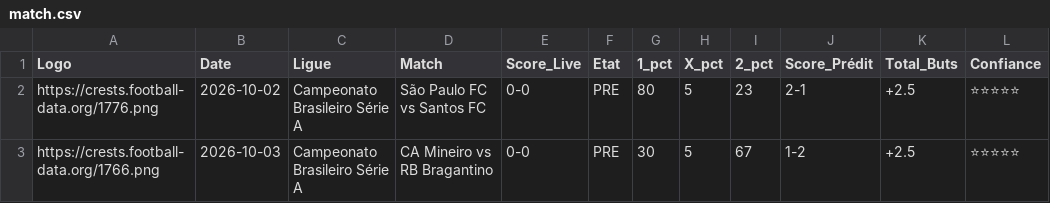
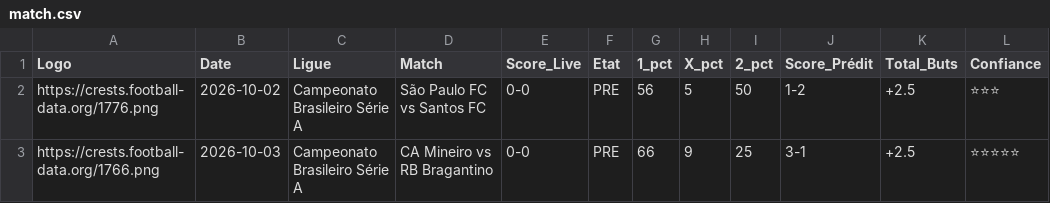
Before and after one commit to magangaromy7-del/ia-foot-hemery, a CSV file: match.csv, drawn as a sheet.

Commit message:
Mise à jour auto des matchs

```diff
--- a/match.csv
+++ b/match.csv
@@ -1,3 +1,3 @@
 Logo,Date,Ligue,Match,Score_Live,Etat,1_pct,X_pct,2_pct,Score_Prédit,Total_Buts,Confiance
-https://crests.football-data.org/1776.png,2026-10-02,Campeonato Brasileiro Série A,São Paulo FC vs Santos FC,0-0,PRE,80,5,23,2-1,+2.5,⭐⭐⭐⭐⭐
-https://crests.football-data.org/1766.png,2026-10-03,Campeonato Brasileiro Série A,CA Mineiro vs RB Bragantino,0-0,PRE,30,5,67,1-2,+2.5,⭐⭐⭐⭐⭐
+https://crests.football-data.org/1776.png,2026-10-02,Campeonato Brasileiro Série A,São Paulo FC vs Santos FC,0-0,PRE,56,5,50,1-2,+2.5,⭐⭐⭐
+https://crests.football-data.org/1766.png,2026-10-03,Campeonato Brasileiro Série A,CA Mineiro vs RB Bragantino,0-0,PRE,66,9,25,3-1,+2.5,⭐⭐⭐⭐⭐
```
